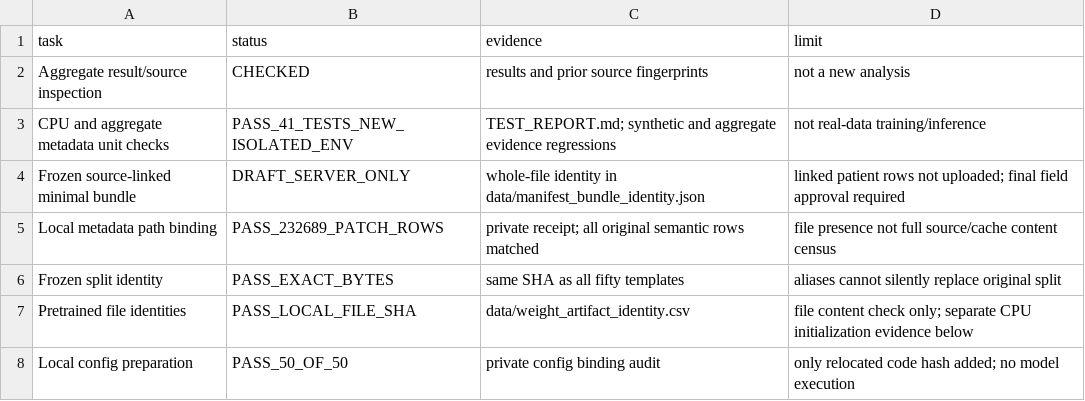
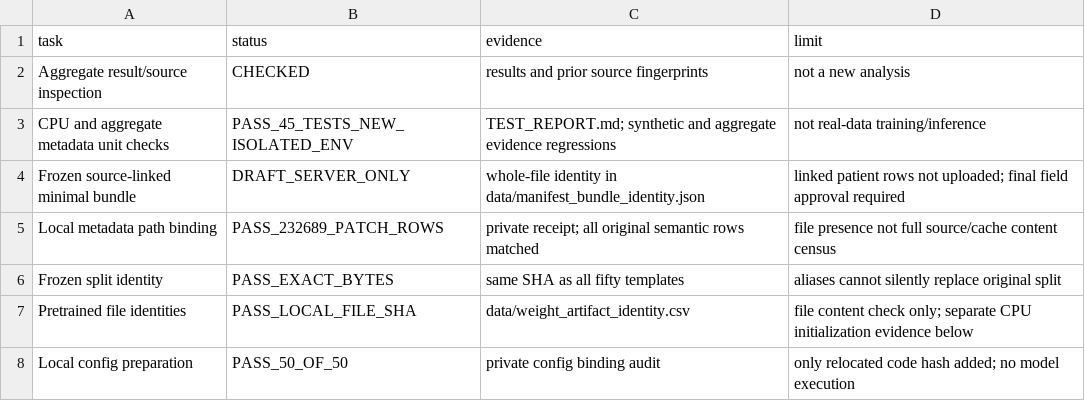
Before and after one commit to heedbs/YHY, a CSV file: docs/audits/REPRODUCTION_READINESS.csv, drawn as a sheet; only a part is shown.

```diff
--- a/docs/audits/REPRODUCTION_READINESS.csv
+++ b/docs/audits/REPRODUCTION_READINESS.csv
@@ -2,3 +2,3 @@ task,status,evidence,limit
 Aggregate result/source inspection,CHECKED,results and prior source fingerprints,not a new analysis
-CPU and aggregate metadata unit checks,PASS_41_TESTS_NEW_ISOLATED_ENV,TEST_REPORT.md; synthetic and aggregate evidence regressions,not real-data training/inference
+CPU and aggregate metadata unit checks,PASS_45_TESTS_NEW_ISOLATED_ENV,TEST_REPORT.md; synthetic and aggregate evidence regressions,not real-data training/inference
 Frozen source-linked minimal bundle,DRAFT_SERVER_ONLY,whole-file identity in data/manifest_bundle_identity.json,linked patient rows not uploaded; final field approval required
```
Also changed, not shown: docs/provenance/CODE_CHANGES.csv, 12 other files.
